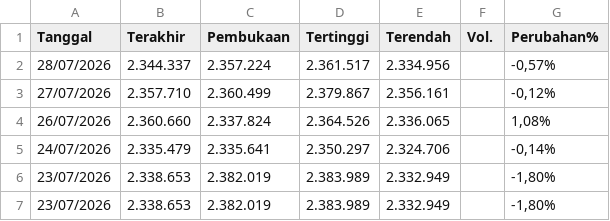
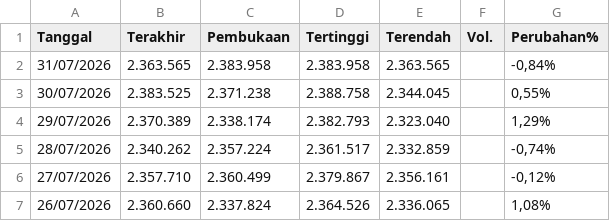
Before and after one commit to wlmyaps/kurs, a CSV file: Data Historis GAU_IDR.csv, drawn as a sheet; only a part is shown; the shorter side is filled out with more unchanged rows.

```diff
--- a/Data Historis GAU_IDR.csv
+++ b/Data Historis GAU_IDR.csv
@@ -1,3 +1,6 @@
 "Tanggal","Terakhir","Pembukaan","Tertinggi","Terendah","Vol.","Perubahan%"
-"28/07/2026","2.344.337","2.357.224","2.361.517","2.334.956","","-0,57%"
+"31/07/2026","2.363.565","2.383.958","2.383.958","2.363.565","","-0,84%"
+"30/07/2026","2.383.525","2.371.238","2.388.758","2.344.045","","0,55%"
+"29/07/2026","2.370.389","2.338.174","2.382.793","2.323.040","","1,29%"
+"28/07/2026","2.340.262","2.357.224","2.361.517","2.332.859","","-0,74%"
 "27/07/2026","2.357.710","2.360.499","2.379.867","2.356.161","","-0,12%"
```
Also changed, not shown: saham - Sheet1.csv.
